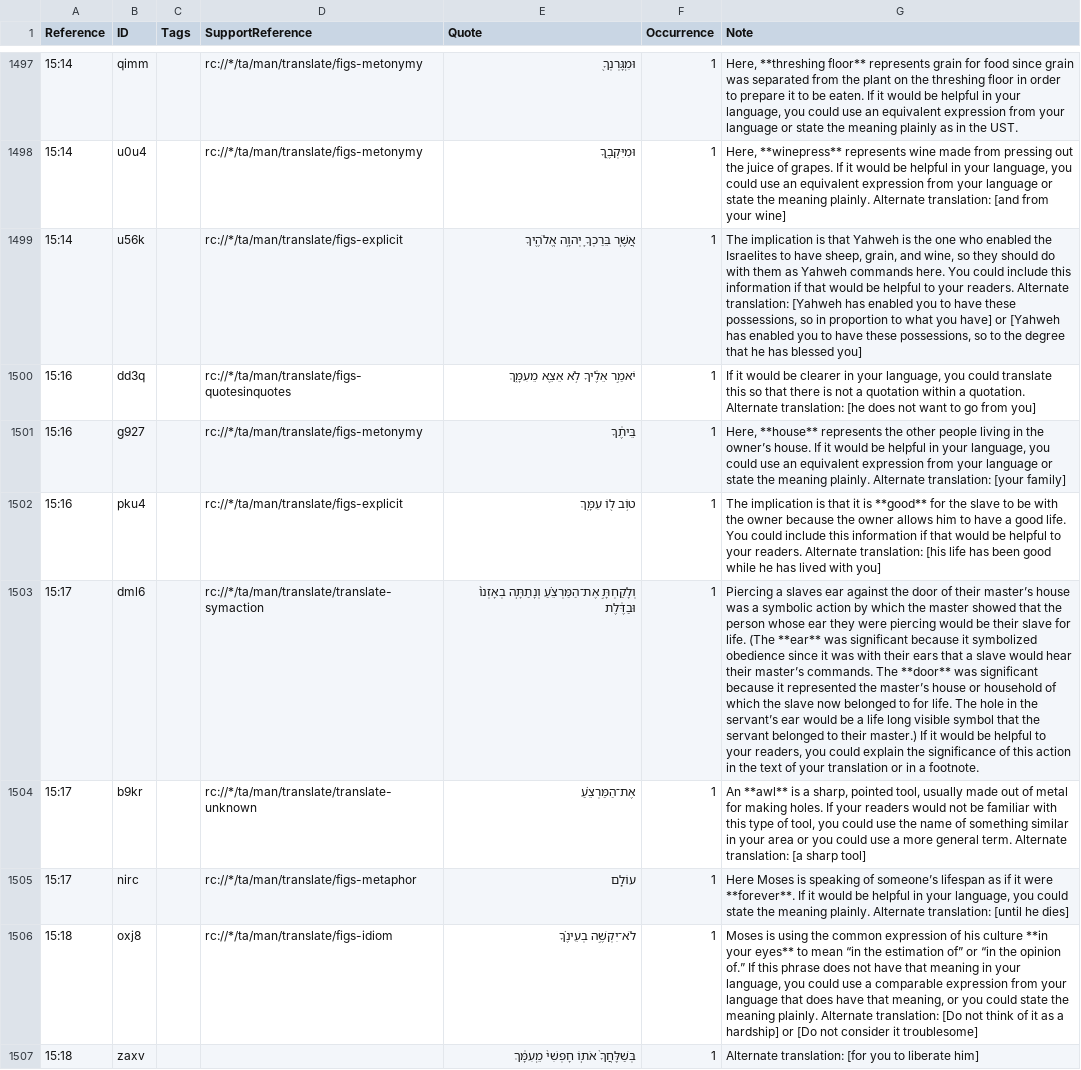
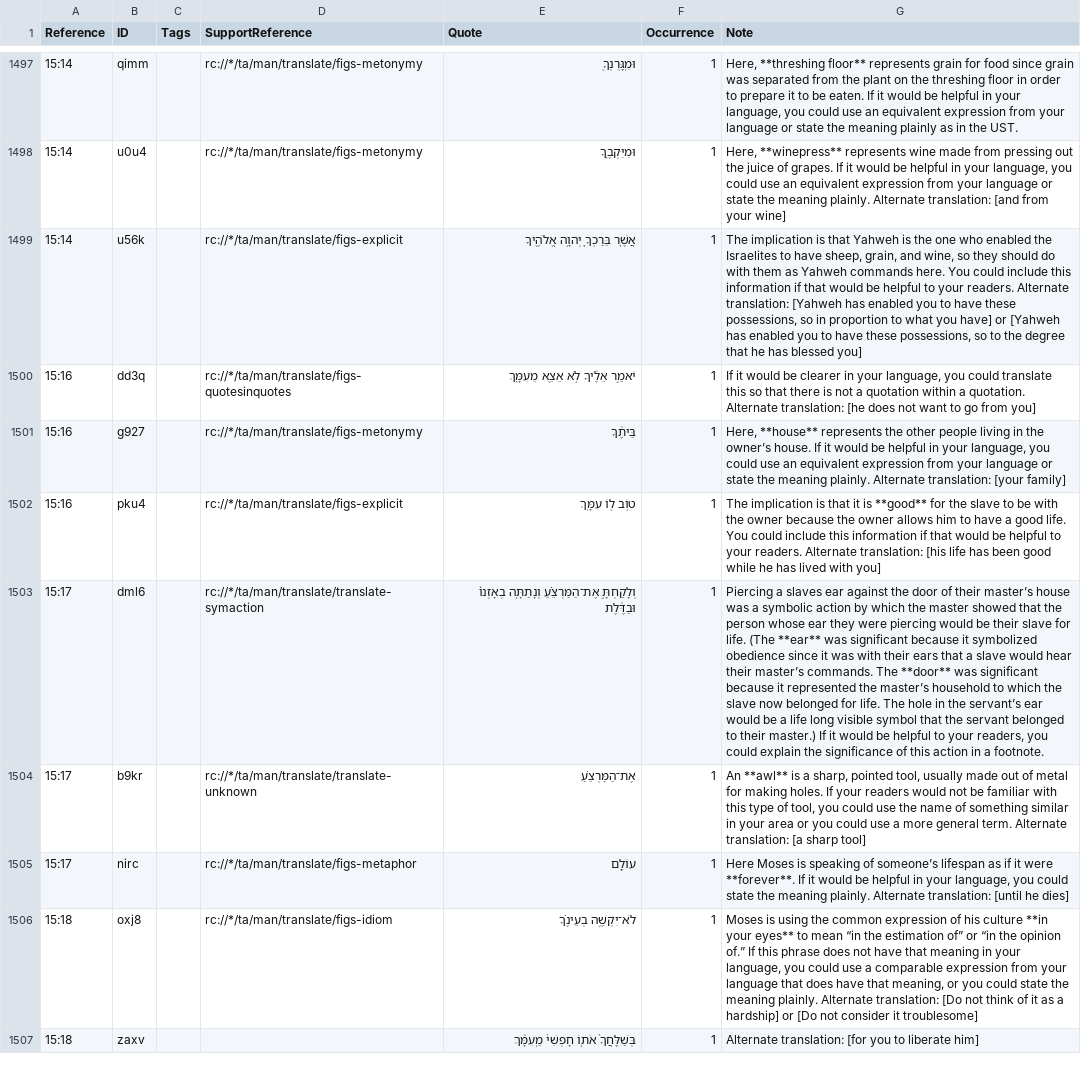
Before and after one commit to ding0t/en_tn, a TSV file: tn_DEU.tsv, drawn as a sheet; only a part is shown, gaps mark what is left out; the diff covers the shown part only; the diff names each change by its address in the sheet, - before the commit and + after, or states it on an @@ line.

Commit message:
Merge Grant_Ailie-tc-create-1 into master by Grant_Ailie (#4742)

```diff
--- a/tn_DEU.tsv
+++ b/tn_DEU.tsv
-G1503 (Note): …the master’s house or household of which the slave now belonged to for life. The hole in the servant’s ear would be a life long visible symbol that the servant belonged to their master.) If it would be helpful to your readers, you could explain the significance of this action in the text of your translation or in a…
+G1503 (Note): …the master’s household to which the slave now belonged for life. The hole in the servant’s ear would be a life long visible symbol that the servant belonged to their master.) If it would be helpful to your readers, you could explain the significance of this action in a…
```
Also changed, not shown: 2 removed rows and 9 edited cells elsewhere in this file.
